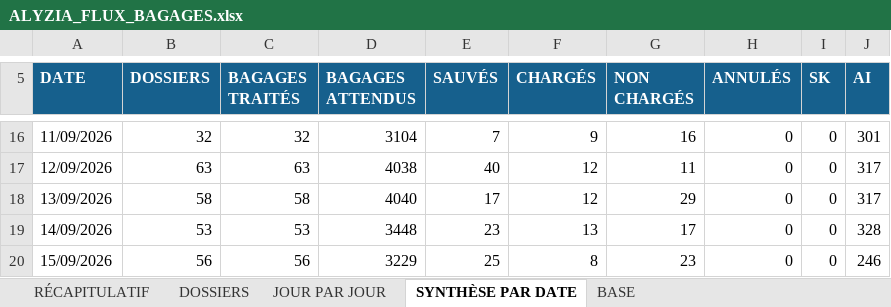
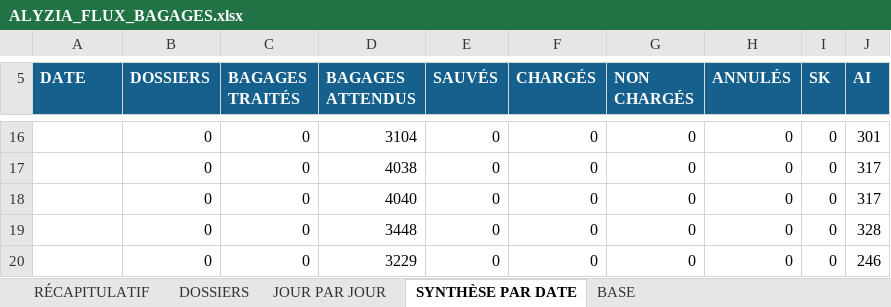
Before and after one commit to ALYZIAcdg2/pilotage-flux-bagage, an Excel workbook: public/ALYZIA_FLUX_BAGAGES.xlsx, sheet SYNTHÈSE PAR DATE, drawn as a sheet; only a part is shown, gaps mark what is left out; values as stored, in another font and other column widths than the file's, no borders; the diff covers the shown part only; the diff names each change by its address in the sheet, - before the commit and + after, or states it on an @@ line.

```diff
--- a/public/ALYZIA_FLUX_BAGAGES.xlsx (sheet SYNTHÈSE PAR DATE)
+++ b/public/ALYZIA_FLUX_BAGAGES.xlsx (sheet SYNTHÈSE PAR DATE)
-A16 (DATE): 11/09/2026
+A16 (DATE): (empty)
-B16 (DOSSIERS): 32
+B16 (DOSSIERS): 0
-C16 (BAGAGES TRAITÉS): 32
+C16 (BAGAGES TRAITÉS): 0
-E16 (SAUVÉS): 7
+E16 (SAUVÉS): 0
-F16 (CHARGÉS): 9
+F16 (CHARGÉS): 0
-G16 (NON CHARGÉS): 16
+G16 (NON CHARGÉS): 0
-A17 (DATE): 12/09/2026
+A17 (DATE): (empty)
-B17 (DOSSIERS): 63
+B17 (DOSSIERS): 0
-C17 (BAGAGES TRAITÉS): 63
+C17 (BAGAGES TRAITÉS): 0
-E17 (SAUVÉS): 40
+E17 (SAUVÉS): 0
-F17:F18 (CHARGÉS): 12
+F17:F18 (CHARGÉS): 0
-G17 (NON CHARGÉS): 11
+G17 (NON CHARGÉS): 0
-A18 (DATE): 13/09/2026
+A18 (DATE): (empty)
-B18 (DOSSIERS): 58
+B18 (DOSSIERS): 0
-C18 (BAGAGES TRAITÉS): 58
+C18 (BAGAGES TRAITÉS): 0
-E18 (SAUVÉS): 17
+E18 (SAUVÉS): 0
-G18 (NON CHARGÉS): 29
+G18 (NON CHARGÉS): 0
-A19 (DATE): 14/09/2026
+A19 (DATE): (empty)
-B19 (DOSSIERS): 53
+B19 (DOSSIERS): 0
-C19 (BAGAGES TRAITÉS): 53
+C19 (BAGAGES TRAITÉS): 0
-E19 (SAUVÉS): 23
+E19 (SAUVÉS): 0
-F19 (CHARGÉS): 13
+F19 (CHARGÉS): 0
-G19 (NON CHARGÉS): 17
+G19 (NON CHARGÉS): 0
-A20 (DATE): 15/09/2026
+A20 (DATE): (empty)
-B20 (DOSSIERS): 56
+B20 (DOSSIERS): 0
-C20 (BAGAGES TRAITÉS): 56
+C20 (BAGAGES TRAITÉS): 0
-E20 (SAUVÉS): 25
+E20 (SAUVÉS): 0
-F20 (CHARGÉS): 8
+F20 (CHARGÉS): 0
-G20 (NON CHARGÉS): 23
+G20 (NON CHARGÉS): 0
```
Also changed, not shown: 155 edited cells elsewhere in this sheet, sheet BASE, sheet DOSSIERS, sheet RÉCAPITULATIF, sheet JOUR PAR JOUR, charts or pictures.
